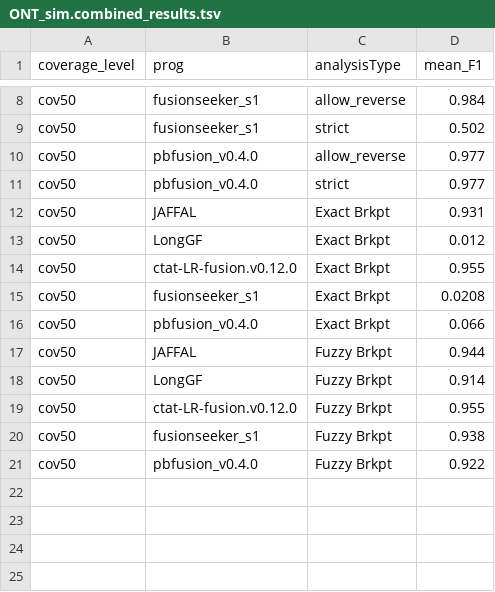
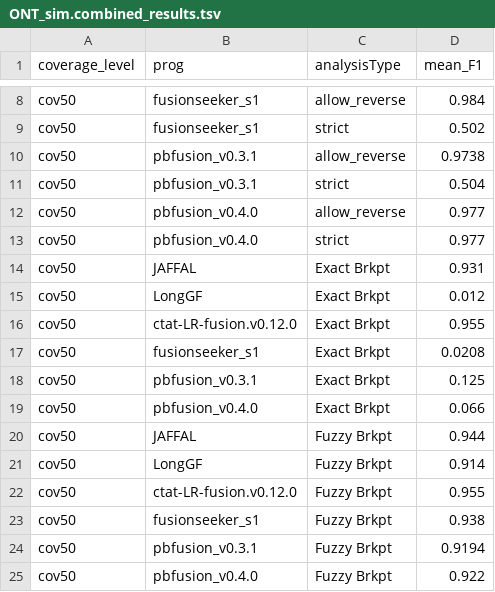
Before and after one commit to broadinstitute/CTAT-LRF-Paper, a TSV file: 1.Benchmark_Simulated_Fusions/1b.pbsim3_simulated_reads/1b.2.ONT_simulations/ONT_sim.combined_results.tsv, drawn as a sheet; only a part is shown, gaps mark what is left out; the diff names each change by its address in the sheet, - before the commit and + after, or states it on an @@ line.

```diff
--- a/1.Benchmark_Simulated_Fusions/1b.pbsim3_simulated_reads/1b.2.ONT_simulations/ONT_sim.combined_results.tsv
+++ b/1.Benchmark_Simulated_Fusions/1b.pbsim3_simulated_reads/1b.2.ONT_simulations/ONT_sim.combined_results.tsv
+row 10: cov50 | pbfusion_v0.3.1 | allow_reverse | 0.9738
+row 11: cov50 | pbfusion_v0.3.1 | strict | 0.504
+row 18: cov50 | pbfusion_v0.3.1 | Exact Brkpt | 0.125
+row 24: cov50 | pbfusion_v0.3.1 | Fuzzy Brkpt | 0.9194
```
Also changed, not shown: 1.Benchmark_Simulated_Fusions/1b.pbsim3_simulated_reads/1b.2.ONT_simulations/data/breakpoint_maxF1_data.tsv, 1.Benchmark_Simulated_Fusions/1b.pbsim3_simulated_reads/1b.2.ONT_simulations/data/max_F1_summary.tsv, 8 other files.
